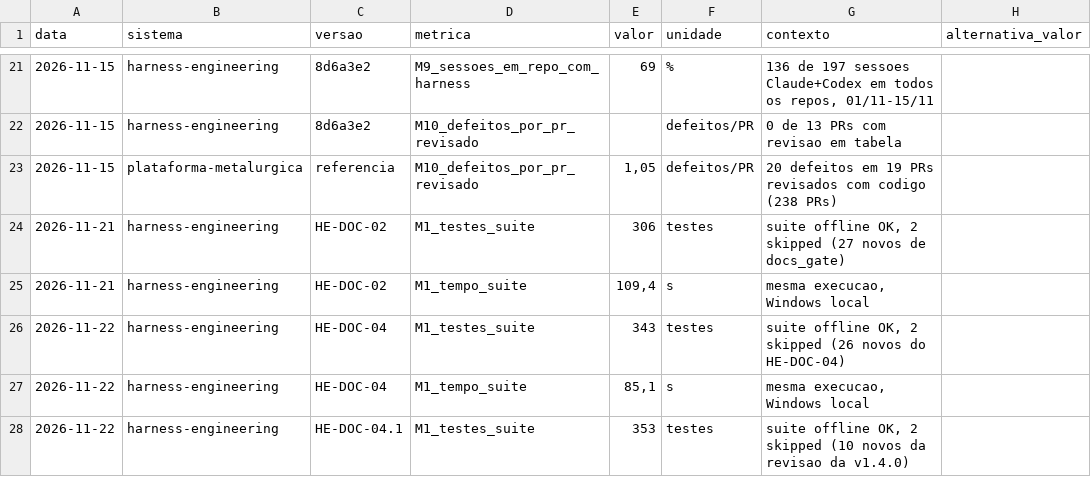
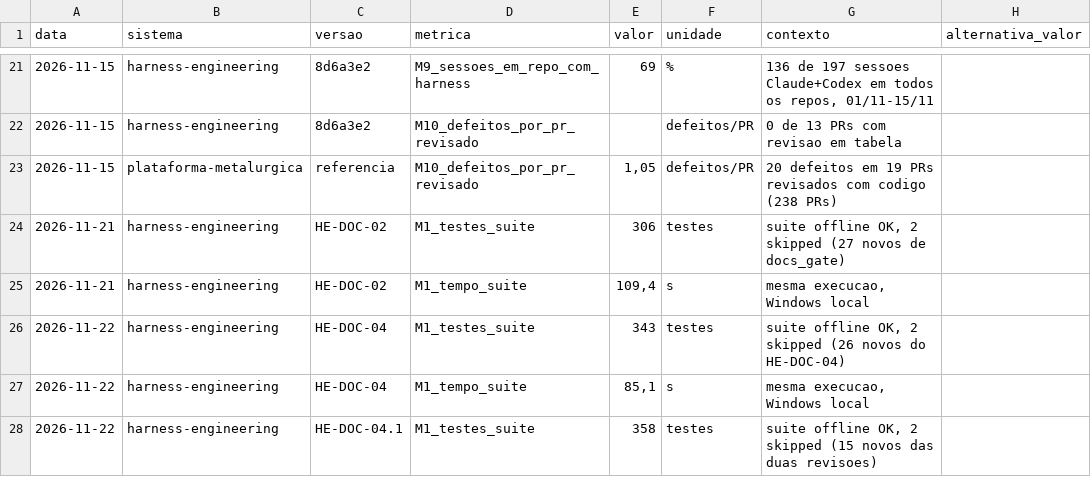
Before and after one commit to Williamitiro/harness-engineering-platform, a CSV file: metricas/registro.csv, drawn as a sheet; only a part is shown, gaps mark what is left out; the diff names each change by its address in the sheet, - before the commit and + after, or states it on an @@ line.

```diff
--- a/metricas/registro.csv
+++ b/metricas/registro.csv
-E28 (valor): 353
+E28 (valor): 358
-G28 (contexto): …2 skipped (10 novos da revisao da v1.4.0)
+G28 (contexto): …2 skipped (15 novos das duas revisoes)
```
Also changed, not shown: 7 other files.
